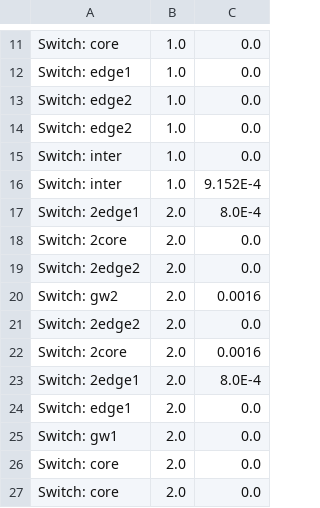
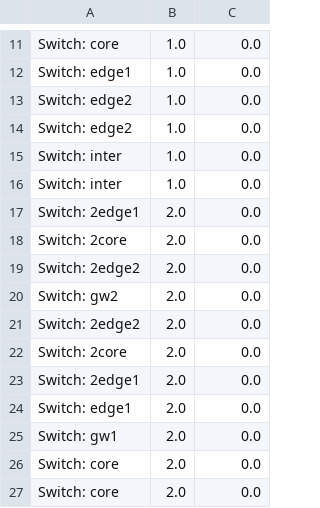
Before and after one commit to Cloudslab/cloudsimsdn, a CSV file: link_utilization_down.csv, drawn as a sheet; only a part is shown, gaps mark what is left out; the diff covers the shown part only.

```diff
--- a/link_utilization_down.csv
+++ b/link_utilization_down.csv
@@ -15,10 +15,10 @@ Switch: edge2,1.0,0.0
 Switch: inter,1.0,0.0
-Switch: inter,1.0,9.152E-4
-Switch: 2edge1,2.0,8.0E-4
+Switch: inter,1.0,0.0
+Switch: 2edge1,2.0,0.0
 Switch: 2core,2.0,0.0
 Switch: 2edge2,2.0,0.0
-Switch: gw2,2.0,0.0016
+Switch: gw2,2.0,0.0
 Switch: 2edge2,2.0,0.0
-Switch: 2core,2.0,0.0016
-Switch: 2edge1,2.0,8.0E-4
+Switch: 2core,2.0,0.0
+Switch: 2edge1,2.0,0.0
 Switch: edge1,2.0,0.0
```
Also changed, not shown: 32 added rows and 1 edited cell elsewhere in this file, host_energy.csv, host_utilization.csv, 8 other files.
